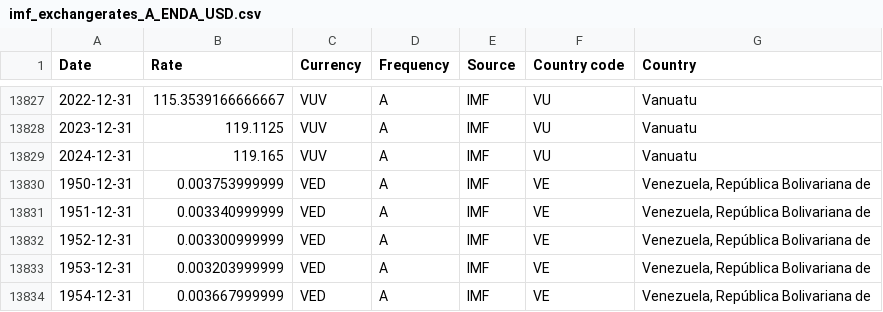
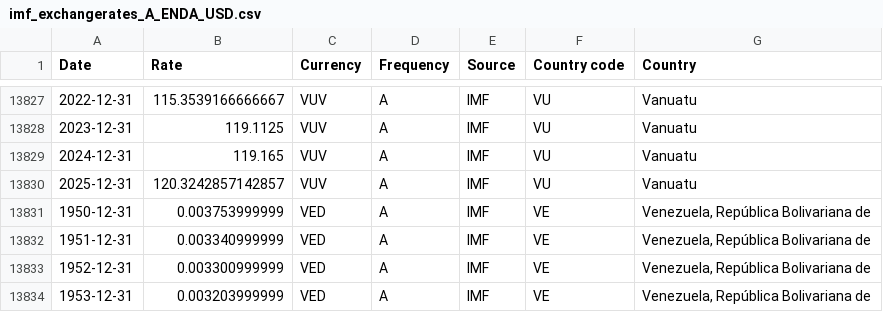
Before and after one commit to codeforIATI/imf-exchangerates, a CSV file: imf_exchangerates_A_ENDA_USD.csv, drawn as a sheet; only a part is shown, gaps mark what is left out; the shorter side is filled out with more unchanged rows; the diff names each change by its address in the sheet, - before the commit and + after, or states it on an @@ line.

```diff
--- a/imf_exchangerates_A_ENDA_USD.csv
+++ b/imf_exchangerates_A_ENDA_USD.csv
+row 13830: 2025-12-31 | 120.3242857142857 | VUV | A | IMF | VU | Vanuatu
```
Also changed, not shown: 1 other file.
